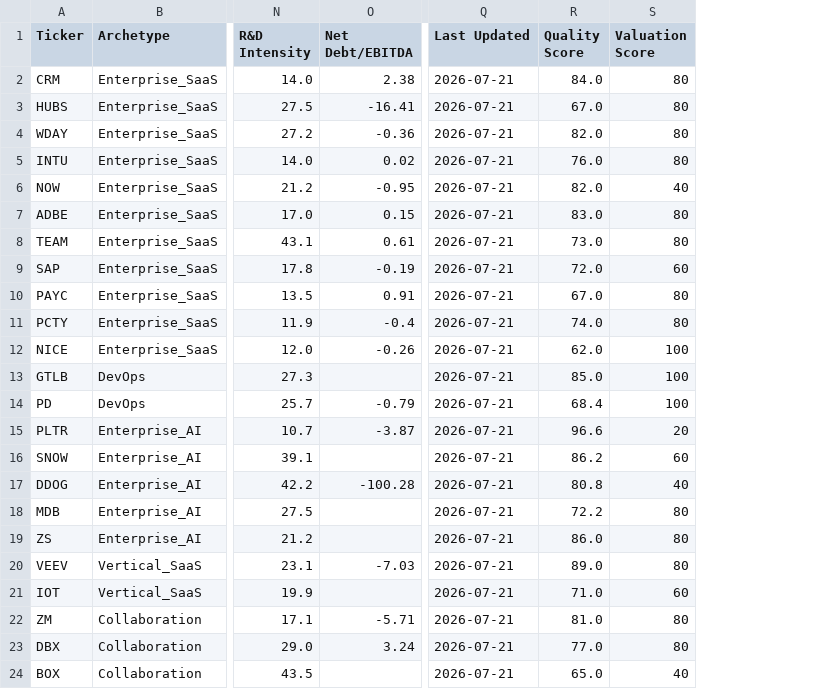
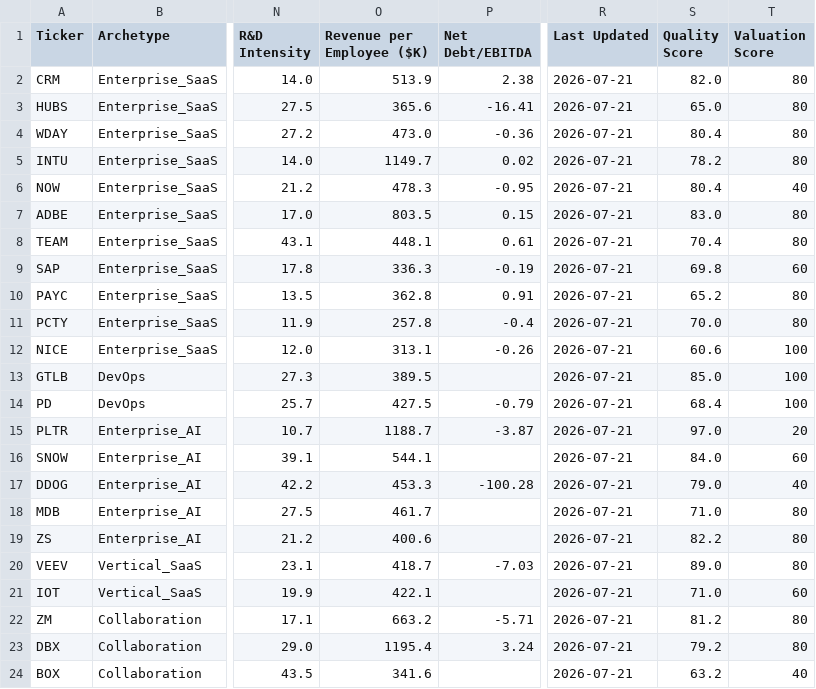
Before and after one commit to NersesArslan/Stockify, a CSV file: data/saas_scored.csv, drawn as a sheet; only a part is shown, gaps mark what is left out; addresses are those after the commit; the diff names each change by its address in the sheet, - before the commit and + after, or states it on an @@ line.

```diff
--- a/data/saas_scored.csv
+++ b/data/saas_scored.csv
+column O (Revenue per Employee ($K)), rows 2-24: 513.9 | 365.6 | 473.0 | 1149.7 | 478.3 | 803.5 | 448.1 | 336.3 | 362.8 | 257.8 | 313.1 | 389.5 | 427.5 | 1188.7 | 544.1 | 453.3 | 461.7 | 400.6 | 418.7 | 422.1 | 663.2 | 1195.4 | 341.6
-S2 (Quality Score): 84.0
+S2 (Quality Score): 82.0
-S3 (Quality Score): 67.0
+S3 (Quality Score): 65.0
-S4 (Quality Score): 82.0
+S4 (Quality Score): 80.4
-S5 (Quality Score): 76.0
+S5 (Quality Score): 78.2
-S6 (Quality Score): 82.0
+S6 (Quality Score): 80.4
-S8 (Quality Score): 73.0
+S8 (Quality Score): 70.4
-S9 (Quality Score): 72.0
+S9 (Quality Score): 69.8
-S10 (Quality Score): 67.0
+S10 (Quality Score): 65.2
-S11 (Quality Score): 74.0
+S11 (Quality Score): 70.0
-S12 (Quality Score): 62.0
+S12 (Quality Score): 60.6
-S15 (Quality Score): 96.6
+S15 (Quality Score): 97.0
-S16 (Quality Score): 86.2
+S16 (Quality Score): 84.0
-S17 (Quality Score): 80.8
+S17 (Quality Score): 79.0
-S18 (Quality Score): 72.2
+S18 (Quality Score): 71.0
-S19 (Quality Score): 86.0
+S19 (Quality Score): 82.2
-S22 (Quality Score): 81.0
+S22 (Quality Score): 81.2
-S23 (Quality Score): 77.0
+S23 (Quality Score): 79.2
-S24 (Quality Score): 65.0
+S24 (Quality Score): 63.2
```
Also changed, not shown: data/cyber.csv, data/cyber_scored.csv, 10 other files.
